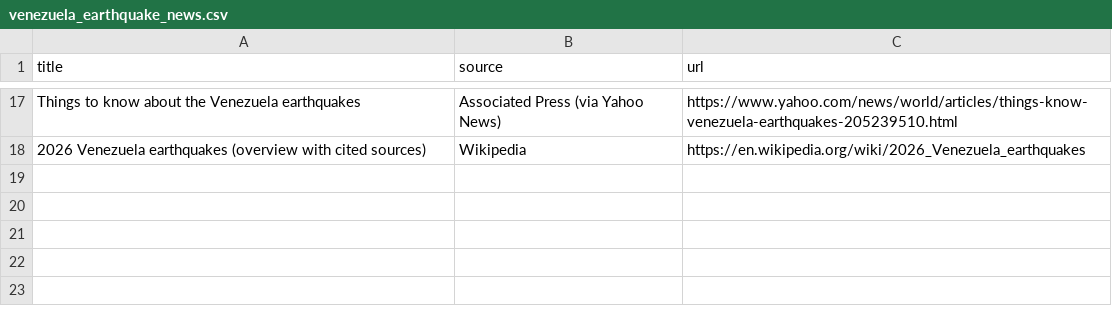
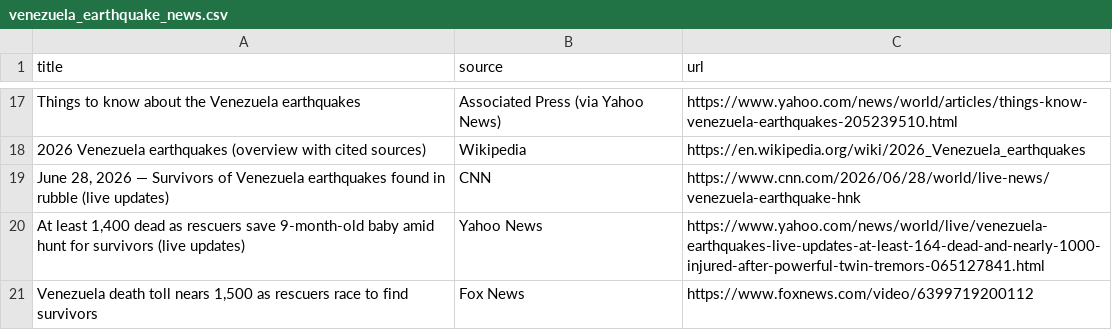
Before and after one commit to cev2030/uchicago-for-venezuela, a CSV file: venezuela-earthquake-news/venezuela_earthquake_news.csv, drawn as a sheet; only a part is shown, gaps mark what is left out.

```diff
--- a/venezuela-earthquake-news/venezuela_earthquake_news.csv
+++ b/venezuela-earthquake-news/venezuela_earthquake_news.csv
@@ -18 +18,4 @@ title,source,url
 "2026 Venezuela earthquakes (overview with cited sources)",Wikipedia,https://en.wikipedia.org/wiki/2026_Venezuela_earthquakes
+"June 28, 2026 — Survivors of Venezuela earthquakes found in rubble (live updates)",CNN,https://www.cnn.com/2026/06/28/world/live-news/venezuela-earthquake-hnk
+"At least 1,400 dead as rescuers save 9-month-old baby amid hunt for survivors (live updates)",Yahoo News,https://www.yahoo.com/news/world/live/venezuela-earthquakes-live-updates-at-least-164-dead-and-nearly-1000-injured-after-powerful-twin-tremors-065127841.html
+"Venezuela death toll nears 1,500 as rescuers race to find survivors",Fox News,https://www.foxnews.com/video/6399719200112
```
Also changed, not shown: 1 other file.
